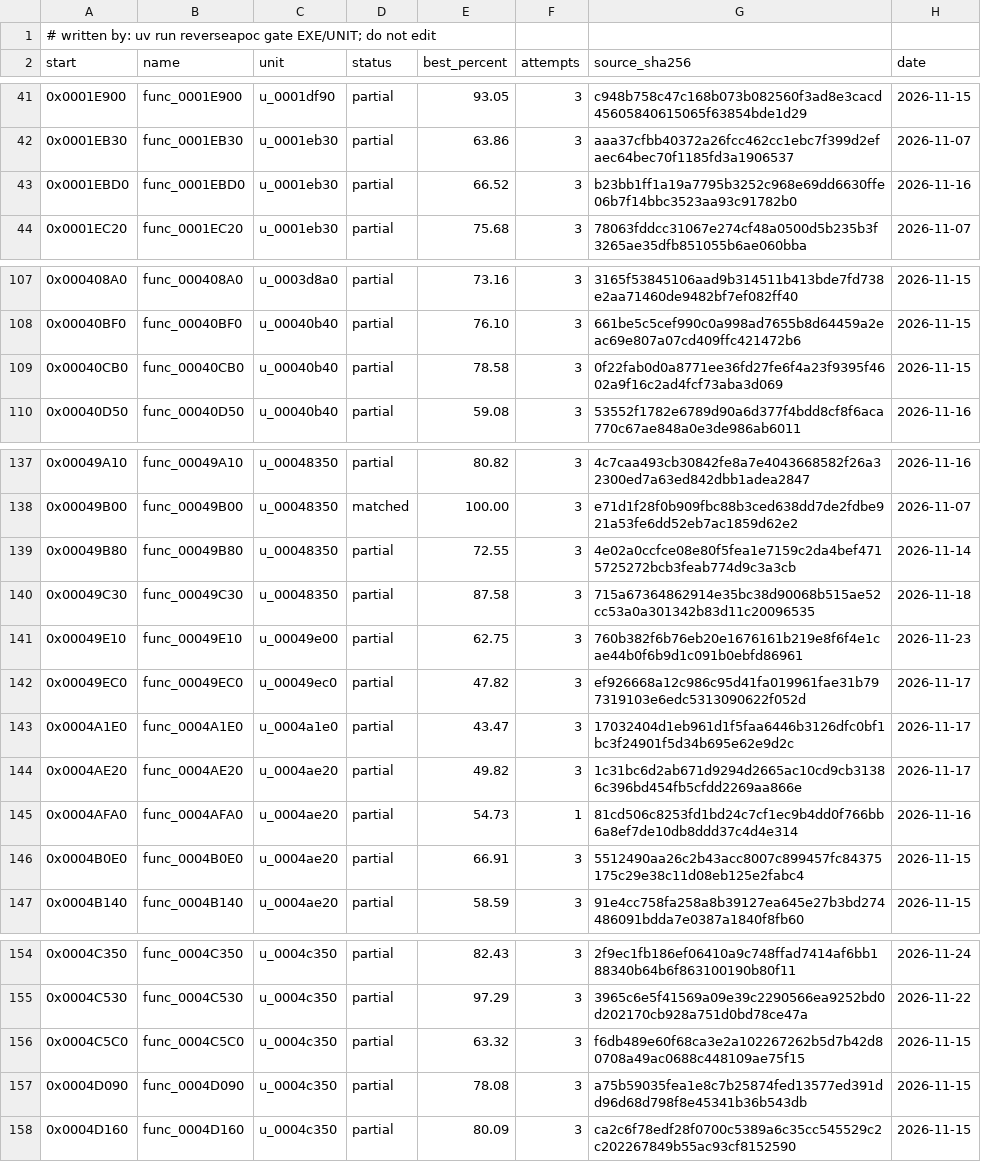
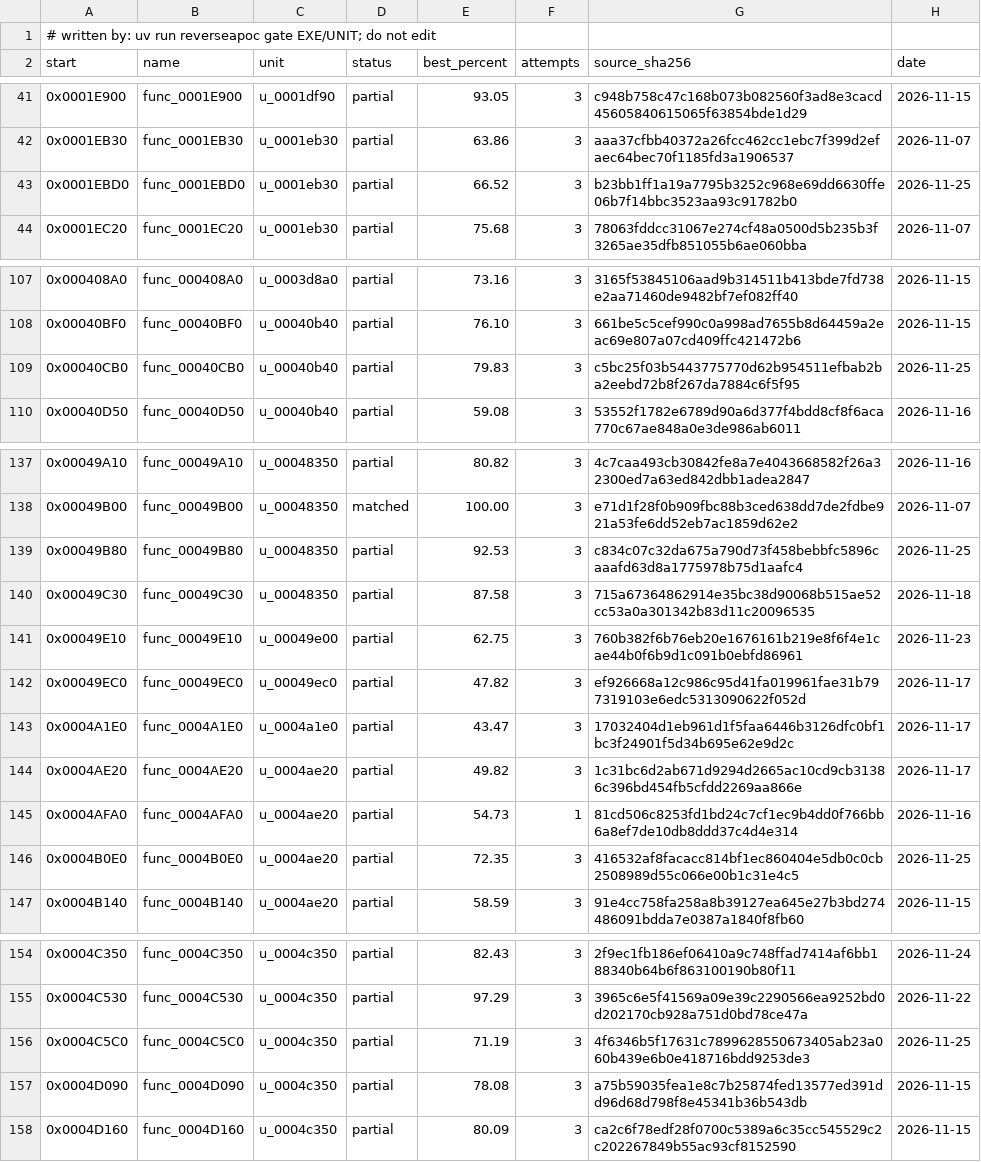
Before and after one commit to ayrtondenner/ReverseApoc, a CSV file: config/tacp/status.csv, drawn as a sheet; only a part is shown, gaps mark what is left out.

```diff
--- a/config/tacp/status.csv
+++ b/config/tacp/status.csv
@@ -42,3 +42,3 @@ start,name,unit,status,best_percent,attempts,source_sha256,date
 0x0001EB30,func_0001EB30,u_0001eb30,partial,63.86,3,aaa37cfbb40372a26fcc462cc1ebc7f399d2efaec64bec70f1185fd3a1906537,2026-11-07
-0x0001EBD0,func_0001EBD0,u_0001eb30,partial,66.52,3,b23bb1ff1a19a7795b3252c968e69dd6630ffe06b7f14bbc3523aa93c91782b0,2026-11-16
+0x0001EBD0,func_0001EBD0,u_0001eb30,partial,66.52,3,b23bb1ff1a19a7795b3252c968e69dd6630ffe06b7f14bbc3523aa93c91782b0,2026-11-25
 0x0001EC20,func_0001EC20,u_0001eb30,partial,75.68,3,78063fddcc31067e274cf48a0500d5b235b3f3265ae35dfb851055b6ae060bba,2026-11-07
@@ -108,3 +108,3 @@ start,name,unit,status,best_percent,attempts,source_sha256,date
 0x00040BF0,func_00040BF0,u_00040b40,partial,76.10,3,661be5c5cef990c0a998ad7655b8d64459a2eac69e807a07cd409ffc421472b6,2026-11-15
-0x00040CB0,func_00040CB0,u_00040b40,partial,78.58,3,0f22fab0d0a8771ee36fd27fe6f4a23f9395f4602a9f16c2ad4fcf73aba3d069,2026-11-15
+0x00040CB0,func_00040CB0,u_00040b40,partial,79.83,3,c5bc25f03b5443775770d62b954511efbab2ba2eebd72b8f267da7884c6f5f95,2026-11-25
 0x00040D50,func_00040D50,u_00040b40,partial,59.08,3,53552f1782e6789d90a6d377f4bdd8cf8f6aca770c67ae848a0e3de986ab6011,2026-11-16
@@ -138,3 +138,3 @@ start,name,unit,status,best_percent,attempts,source_sha256,date
 0x00049B00,func_00049B00,u_00048350,matched,100.00,3,e71d1f28f0b909fbc88b3ced638dd7de2fdbe921a53fe6dd52eb7ac1859d62e2,2026-11-07
-0x00049B80,func_00049B80,u_00048350,partial,72.55,3,4e02a0ccfce08e80f5fea1e7159c2da4bef4715725272bcb3feab774d9c3a3cb,2026-11-14
+0x00049B80,func_00049B80,u_00048350,partial,92.53,3,c834c07c32da675a790d73f458bebbfc5896caaafd63d8a1775978b75d1aafc4,2026-11-25
 0x00049C30,func_00049C30,u_00048350,partial,87.58,3,715a67364862914e35bc38d90068b515ae52cc53a0a301342b83d11c20096535,2026-11-18
@@ -145,3 +145,3 @@ start,name,unit,status,best_percent,attempts,source_sha256,date
 0x0004AFA0,func_0004AFA0,u_0004ae20,partial,54.73,1,81cd506c8253fd1bd24c7cf1ec9b4dd0f766bb6a8ef7de10db8ddd37c4d4e314,2026-11-16
-0x0004B0E0,func_0004B0E0,u_0004ae20,partial,66.91,3,5512490aa26c2b43acc8007c899457fc84375175c29e38c11d08eb125e2fabc4,2026-11-15
+0x0004B0E0,func_0004B0E0,u_0004ae20,partial,72.35,3,416532af8facacc814bf1ec860404e5db0c0cb2508989d55c066e00b1c31e4c5,2026-11-25
 0x0004B140,func_0004B140,u_0004ae20,partial,58.59,3,91e4cc758fa258a8b39127ea645e27b3bd274486091bdda7e0387a1840f8fb60,2026-11-15
@@ -155,3 +155,3 @@ start,name,unit,status,best_percent,attempts,source_sha256,date
 0x0004C530,func_0004C530,u_0004c350,partial,97.29,3,3965c6e5f41569a09e39c2290566ea9252bd0d202170cb928a751d0bd78ce47a,2026-11-22
-0x0004C5C0,func_0004C5C0,u_0004c350,partial,63.32,3,f6db489e60f68ca3e2a102267262b5d7b42d80708a49ac0688c448109ae75f15,2026-11-15
+0x0004C5C0,func_0004C5C0,u_0004c350,partial,71.19,3,4f6346b5f17631c7899628550673405ab23a060b439e6b0e418716bdd9253de3,2026-11-25
 0x0004D090,func_0004D090,u_0004c350,partial,78.08,3,a75b59035fea1e8c7b25874fed13577ed391dd96d68d798f8e45341b36b543db,2026-11-15
```
Also changed, not shown: config/ufo2p/status.csv, 1 other file.
